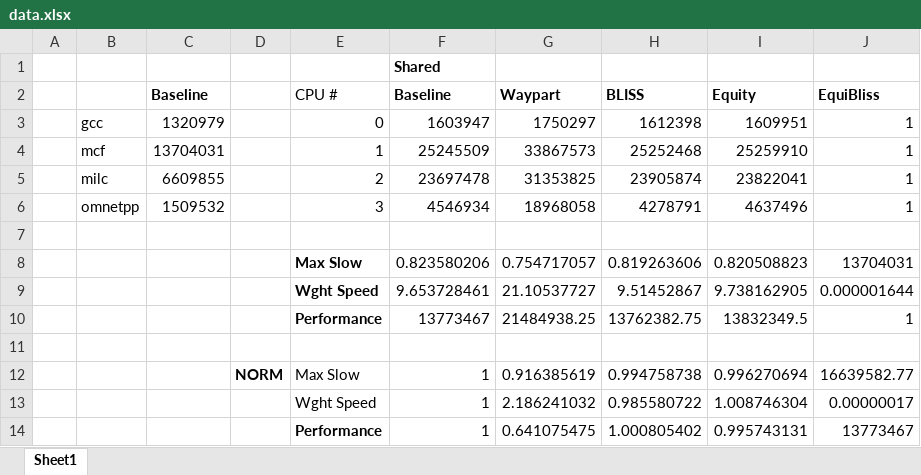
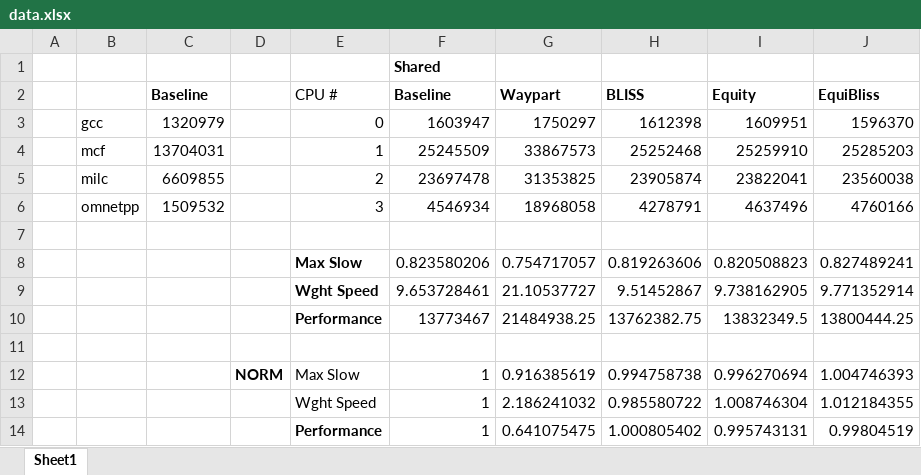
Before and after one commit to sharmavins23/18740-Lab-03, an Excel workbook: reports/data.xlsx, sheet Sheet1, drawn as a sheet; values as stored, in another font and other column widths than the file's, no borders; the diff names each change by its address in the sheet, - before the commit and + after, or states it on an @@ line.

```diff
--- a/reports/data.xlsx (sheet Sheet1)
+++ b/reports/data.xlsx (sheet Sheet1)
-J3 (EquiBliss): 1
+J3 (EquiBliss): 1596370
-J4 (EquiBliss): 1
+J4 (EquiBliss): 25285203
-J5 (EquiBliss): 1
+J5 (EquiBliss): 23560038
-J6 (EquiBliss): 1
+J6 (EquiBliss): 4760166
-J8 (EquiBliss): 13704031
+J8 (EquiBliss): 0.827489241
-J9 (EquiBliss): 0.000001644
+J9 (EquiBliss): 9.771352914
-J10 (EquiBliss): 1
+J10 (EquiBliss): 13800444.25
-J12 (EquiBliss): 16639582.77
+J12 (EquiBliss): 1.004746393
-J13 (EquiBliss): 0.00000017
+J13 (EquiBliss): 1.012184355
-J14 (EquiBliss): 13773467
+J14 (EquiBliss): 0.99804519
```
Also changed, not shown: 2 other files.
